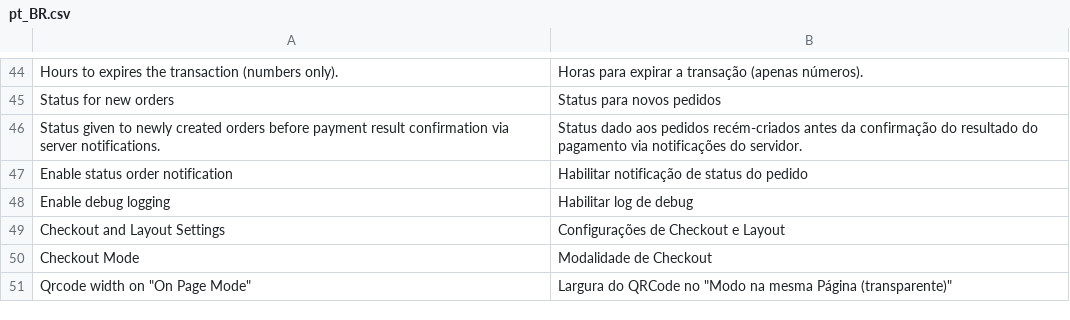
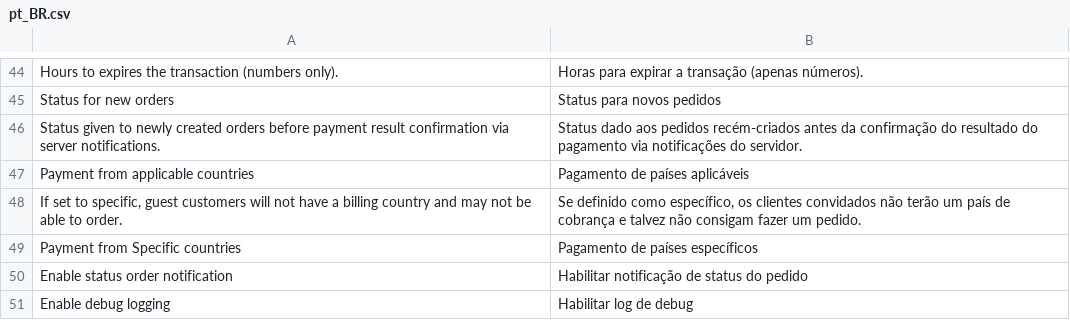
Before and after one commit to PicPay/magento2, a CSV file: i18n/pt_BR.csv, drawn as a sheet; only a part is shown, gaps mark what is left out; the shorter side is filled out with more unchanged rows; the diff names each change by its address in the sheet, - before the commit and + after, or states it on an @@ line.

```diff
--- a/i18n/pt_BR.csv
+++ b/i18n/pt_BR.csv
+row 47: Payment from applicable countries | Pagamento de países aplicáveis
+row 48: If set to specific, guest customers will not have a billing country and may not be able to order. | Se definido como específico, os clientes convidados não terão um país de cobrança e talvez não consigam fazer um pedido.
+row 49: Payment from Specific countries | Pagamento de países específicos
```
Also changed, not shown: i18n/en_US.csv, 3 other files.
